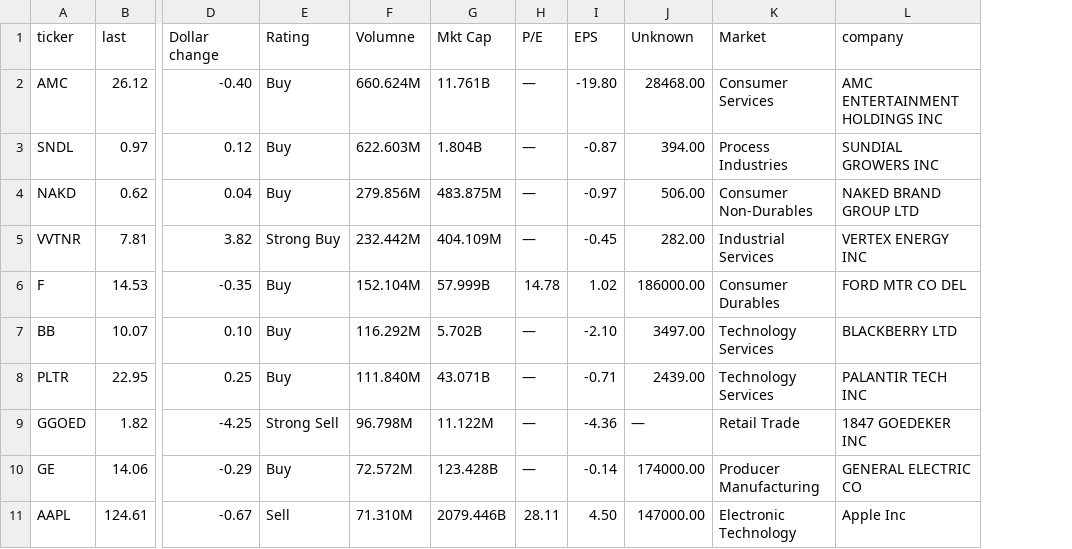
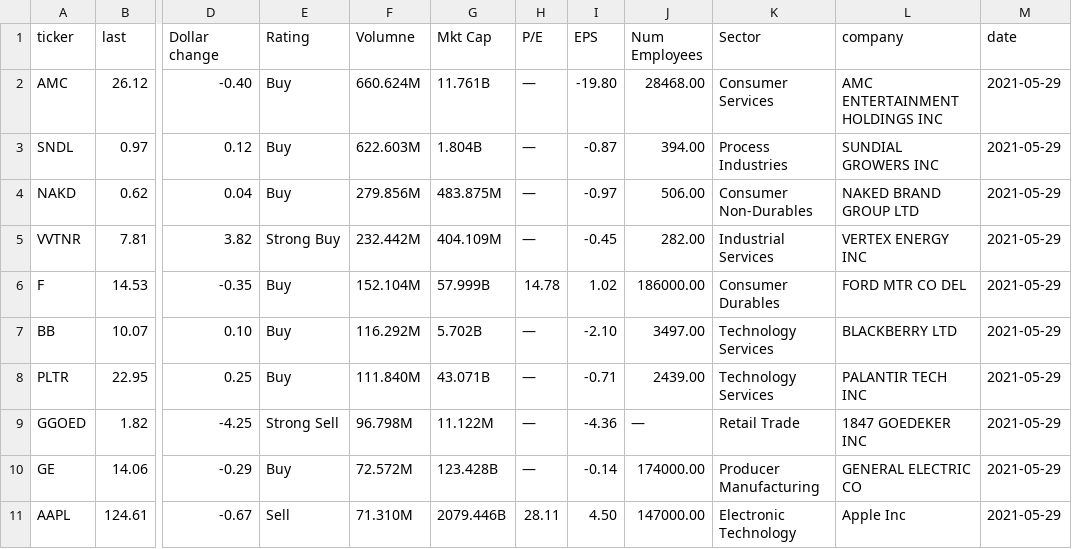
Before and after one commit to ethan-gruis/TwitterStockSentiment, a CSV file: data/2021-05-29_top100volume.csv, drawn as a sheet; only a part is shown, gaps mark what is left out; the diff names each change by its address in the sheet, - before the commit and + after, or states it on an @@ line.

```diff
--- a/data/2021-05-29_top100volume.csv
+++ b/data/2021-05-29_top100volume.csv
+column M (date), rows 2-11: all 2021-05-29
-J1: Unknown
+J1: Num Employees
-K1: Market
+K1: Sector
```
Also changed, not shown: 4 other files.
